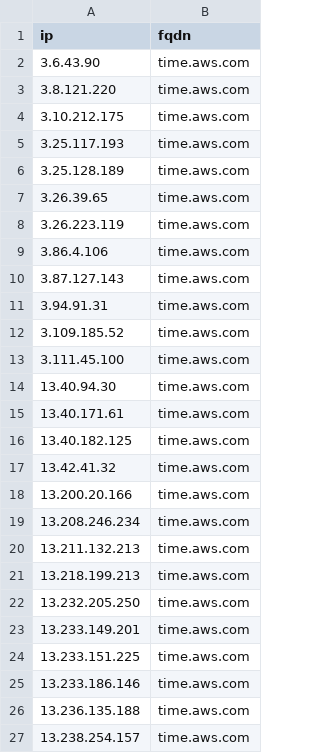
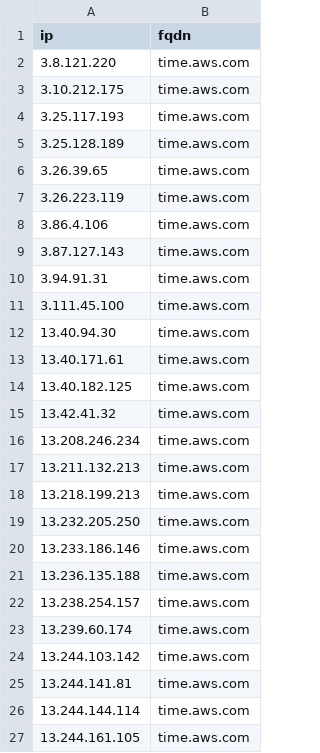
Before and after one commit to k0jir0900/nexus, a CSV file: ntp-finder/providers/ntp-aws-v4.csv, drawn as a sheet; only a part is shown; the shorter side is filled out with more unchanged rows.

```diff
--- a/ntp-finder/providers/ntp-aws-v4.csv
+++ b/ntp-finder/providers/ntp-aws-v4.csv
@@ -1,3 +1,2 @@
 ip,fqdn
-3.6.43.90,time.aws.com
 3.8.121.220,time.aws.com
@@ -11,3 +10,2 @@ ip,fqdn
 3.94.91.31,time.aws.com
-3.109.185.52,time.aws.com
 3.111.45.100,time.aws.com
@@ -17,3 +15,2 @@ ip,fqdn
 13.42.41.32,time.aws.com
-13.200.20.166,time.aws.com
 13.208.246.234,time.aws.com
@@ -22,4 +19,2 @@ ip,fqdn
 13.232.205.250,time.aws.com
-13.233.149.201,time.aws.com
-13.233.151.225,time.aws.com
 13.233.186.146,time.aws.com
```
Also changed, not shown: ntp-finder/ntp-all-v4.csv, ntp-finder/providers/ntp-pool-v4.csv, 11 other files.
